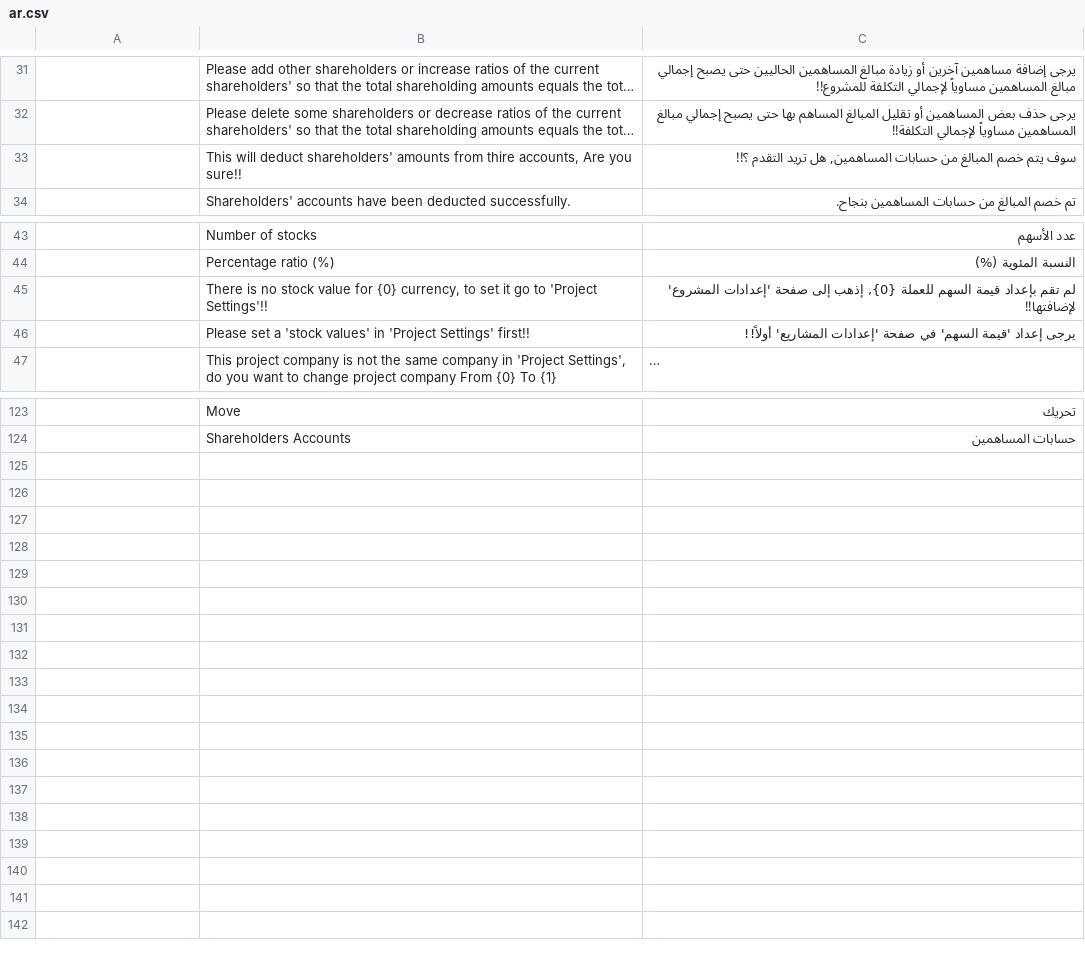
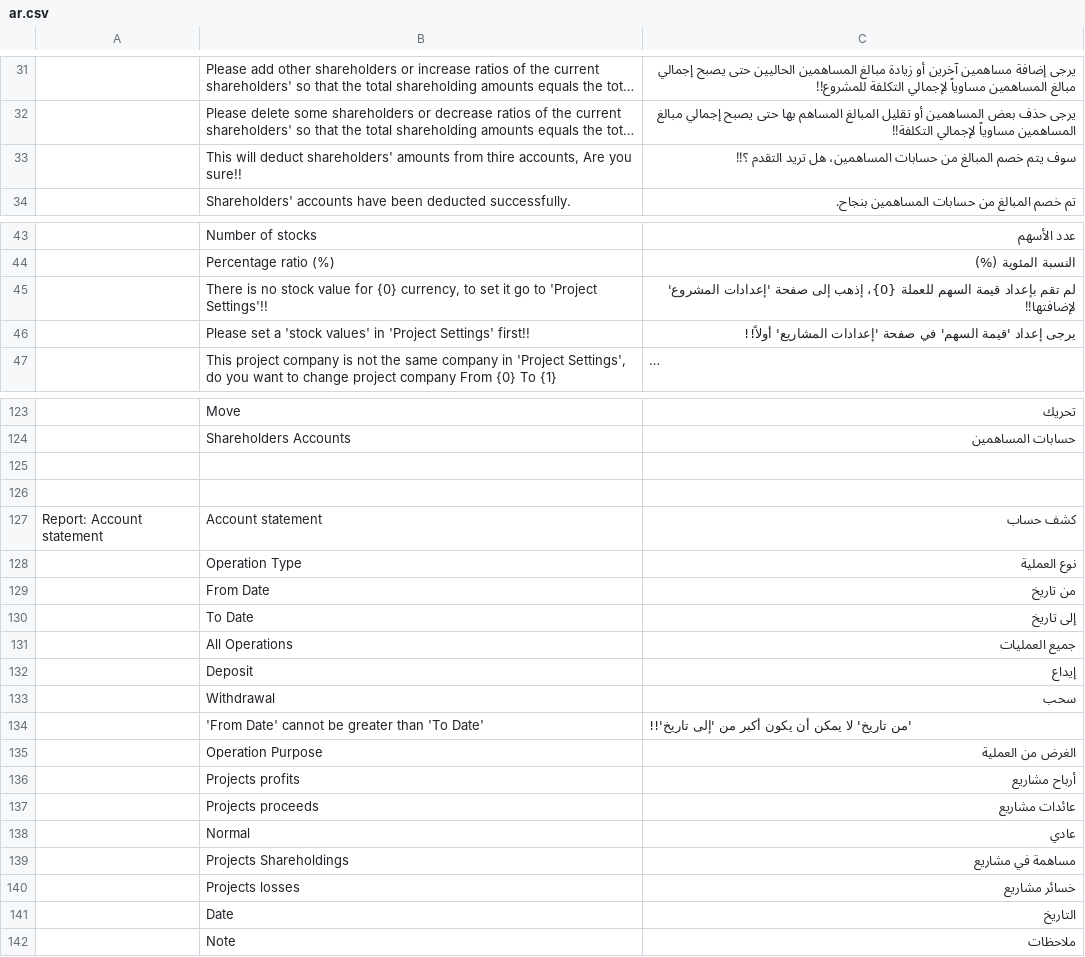
Before and after one commit to afarran3/shareholders_management, a CSV file: shareholders_management/translations/ar.csv, drawn as a sheet; only a part is shown, gaps mark what is left out; long unchanged cells end in …; the diff covers the shown part only; the diff names each change by its address in the sheet, - before the commit and + after, or states it on an @@ line.

Commit message:
add account statement report

```diff
--- a/shareholders_management/translations/ar.csv
+++ b/shareholders_management/translations/ar.csv
-C33: …من حسابات المساهمين, هل تريد…
+C33: …من حسابات المساهمين، هل تريد…
-C45: …السهم للعملة {0}, إذهب إلى…
+C45: …السهم للعملة {0}، إذهب إلى…
+row 125: (empty)
+row 126: (empty)
+row 127: Report: Account statement | Account statement | كشف حساب
+row 128:  | Operation Type | نوع العملية
+row 129:  | From Date | من تاريخ
+row 130:  | To Date | إلى تاريخ
+row 131:  | All Operations | جميع العمليات
+row 132:  | Deposit | إيداع
+row 133:  | Withdrawal | سحب
+row 134:  | 'From Date' cannot be greater than 'To Date' | 'من تاريخ' لا يمكن أن يكون أكبر من 'إلى تاريخ'!!
+row 135:  | Operation Purpose | الغرض من العملية
+row 136:  | Projects profits | أرباح مشاريع
+row 137:  | Projects proceeds | عائدات مشاريع
+row 138:  | Normal | عادي
+row 139:  | Projects Shareholdings | مساهمة في مشاريع
+row 140:  | Projects losses | خسائر مشاريع
+row 141:  | Date | التاريخ
+row 142:  | Note | ملاحظات
```
Also changed, not shown: 1 edited cell elsewhere in this file, 6 other files.
